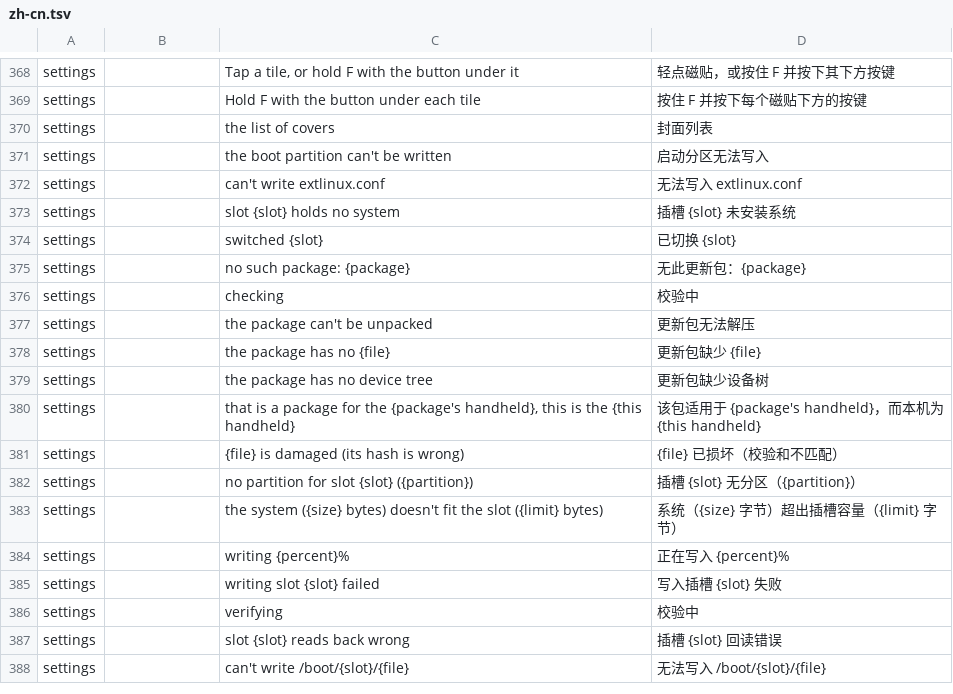
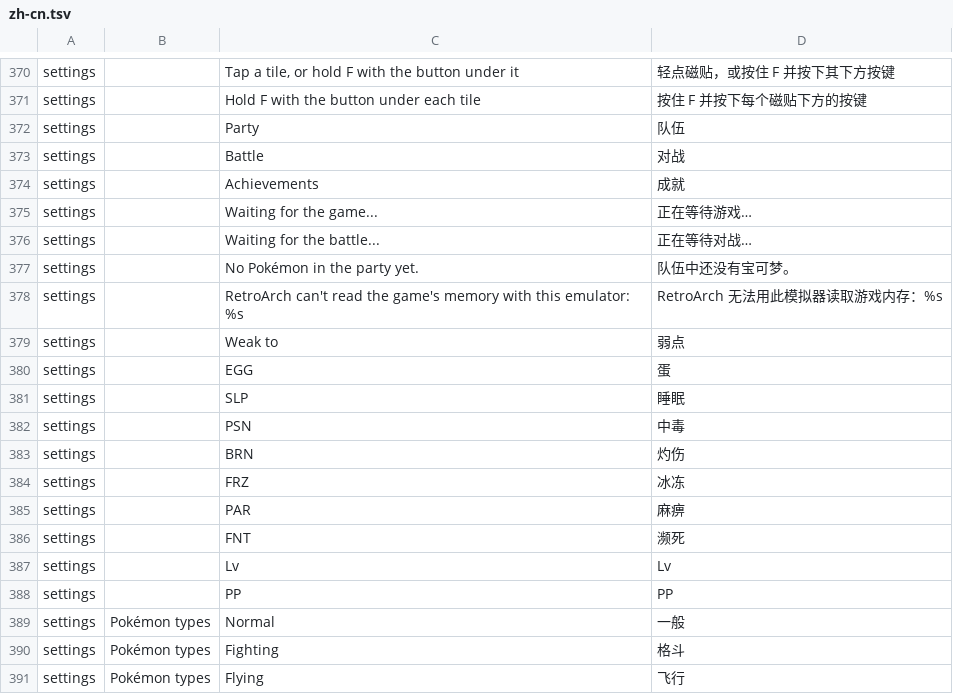
Before and after one commit to JorreFog/BananaLinux, a TSV file: ui/assets/lang/zh-cn.tsv, drawn as a sheet; only a part is shown, gaps mark what is left out; the shorter side is filled out with more unchanged rows; the diff covers the shown part only; the diff names each change by its address in the sheet, - before the commit and + after, or states it on an @@ line.

```diff
--- a/ui/assets/lang/zh-cn.tsv
+++ b/ui/assets/lang/zh-cn.tsv
+row 372: settings |  | Party | 队伍
+row 373: settings |  | Battle | 对战
+row 374: settings |  | Achievements | 成就
+row 375: settings |  | Waiting for the game... | 正在等待游戏…
+row 376: settings |  | Waiting for the battle... | 正在等待对战…
+row 377: settings |  | No Pokémon in the party yet. | 队伍中还没有宝可梦。
+row 378: settings |  | RetroArch can't read the game's memory with this emulator: %s | RetroArch 无法用此模拟器读取游戏内存：%s
+row 379: settings |  | Weak to | 弱点
+row 380: settings |  | EGG | 蛋
+row 381: settings |  | SLP | 睡眠
+row 382: settings |  | PSN | 中毒
+row 383: settings |  | BRN | 灼伤
+row 384: settings |  | FRZ | 冰冻
+row 385: settings |  | PAR | 麻痹
+row 386: settings |  | FNT | 濒死
+row 387: settings |  | Lv | Lv
+row 388: settings |  | PP | PP
+row 389: settings | Pokémon types | Normal | 一般
+row 390: settings | Pokémon types | Fighting | 格斗
+row 391: settings | Pokémon types | Flying | 飞行
```
Also changed, not shown: 16 added rows elsewhere in this file, 10 other files.
